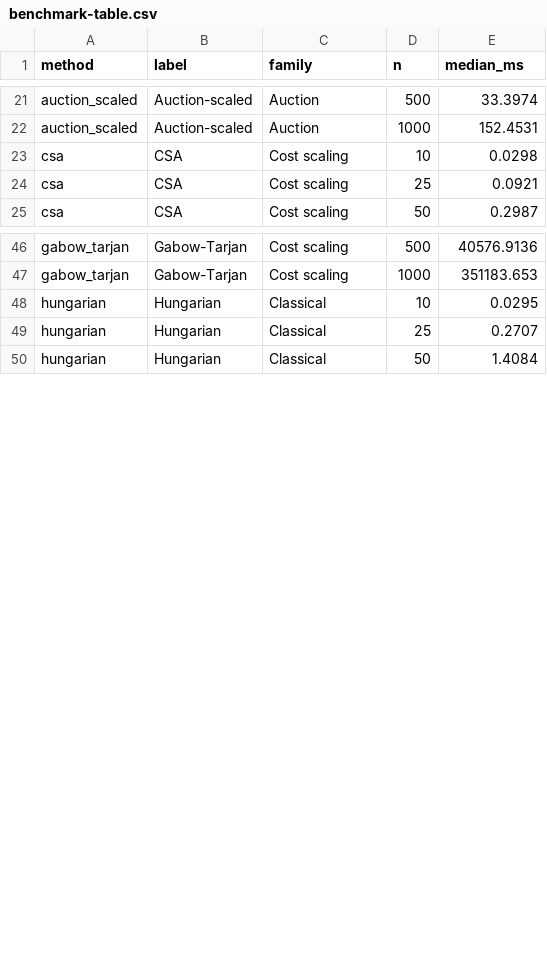
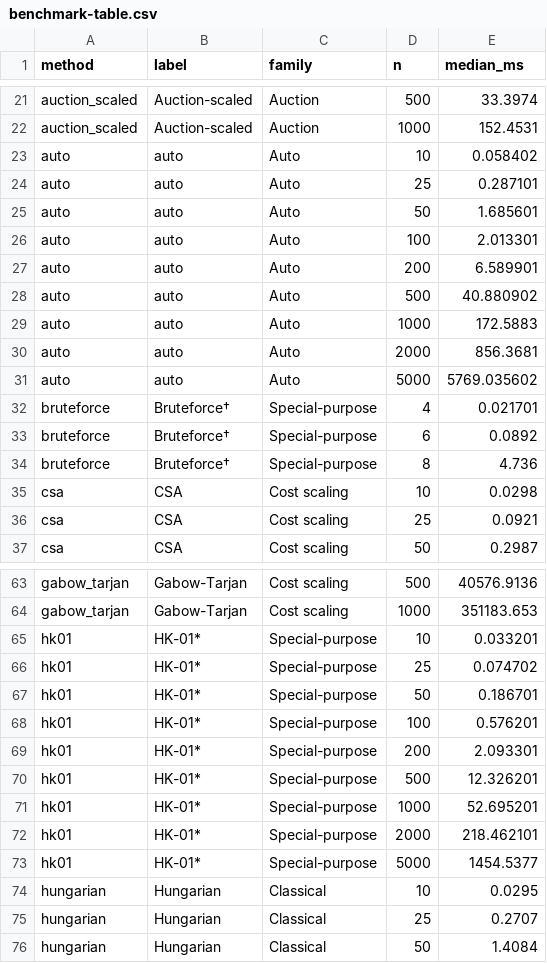
Before and after one commit to gcol33/couplr, a CSV file: paper/benchmark-table.csv, drawn as a sheet; only a part is shown, gaps mark what is left out; the diff covers the shown part only; the diff names each change by its address in the sheet, - before the commit and + after, or states it on an @@ line.

Commit message:
auto: 2026-05-09 11:59

```diff
--- a/paper/benchmark-table.csv
+++ b/paper/benchmark-table.csv
+row 23: auto | auto | Auto | 10 | 0.058402
+row 24: auto | auto | Auto | 25 | 0.287101
+row 25: auto | auto | Auto | 50 | 1.685601
+row 26: auto | auto | Auto | 100 | 2.013301
+row 27: auto | auto | Auto | 200 | 6.589901
+row 28: auto | auto | Auto | 500 | 40.880902
+row 29: auto | auto | Auto | 1000 | 172.5883
+row 30: auto | auto | Auto | 2000 | 856.3681
+row 31: auto | auto | Auto | 5000 | 5769.035602
+row 32: bruteforce | Bruteforce† | Special-purpose | 4 | 0.021701
+row 33: bruteforce | Bruteforce† | Special-purpose | 6 | 0.0892
+row 34: bruteforce | Bruteforce† | Special-purpose | 8 | 4.736
+row 65: hk01 | HK-01* | Special-purpose | 10 | 0.033201
+row 66: hk01 | HK-01* | Special-purpose | 25 | 0.074702
+row 67: hk01 | HK-01* | Special-purpose | 50 | 0.186701
+row 68: hk01 | HK-01* | Special-purpose | 100 | 0.576201
+row 69: hk01 | HK-01* | Special-purpose | 200 | 2.093301
+row 70: hk01 | HK-01* | Special-purpose | 500 | 12.326201
+row 71: hk01 | HK-01* | Special-purpose | 1000 | 52.695201
+row 72: hk01 | HK-01* | Special-purpose | 2000 | 218.462101
+row 73: hk01 | HK-01* | Special-purpose | 5000 | 1454.5377
```
Also changed, not shown: 12 added rows elsewhere in this file, 4 other files.
